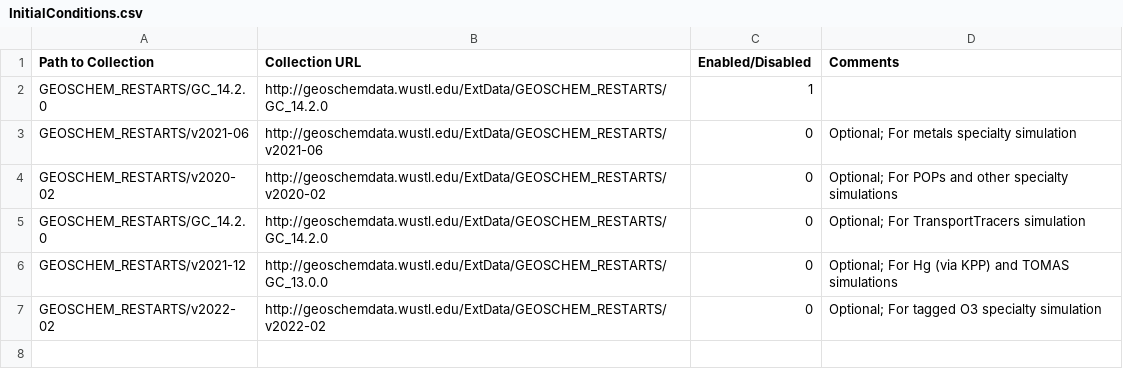
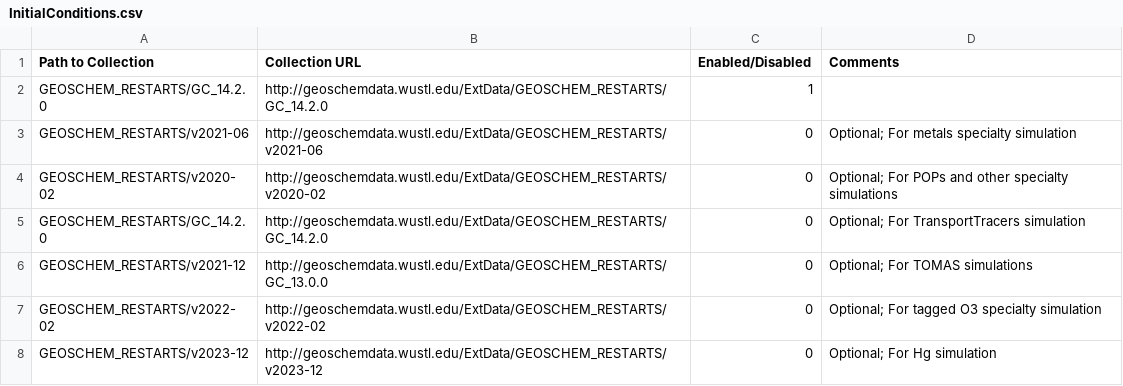
Before and after one commit to geoschem/input-data-catalogs, a CSV file: InitialConditions.csv, drawn as a sheet.

Commit message:
Update InitialConditions.csv for latest Hg restart file
Signed-off-by: Melissa Sulprizio <mpayer@seas.harvard.edu>

```diff
--- a/InitialConditions.csv
+++ b/InitialConditions.csv
@@ -5,3 +5,4 @@ GEOSCHEM_RESTARTS/v2020-02,http://geoschemdata.wustl.edu/ExtData/GEOSCHEM_RESTAR
 GEOSCHEM_RESTARTS/GC_14.2.0,http://geoschemdata.wustl.edu/ExtData/GEOSCHEM_RESTARTS/GC_14.2.0,0,Optional; For TransportTracers simulation
-GEOSCHEM_RESTARTS/v2021-12,http://geoschemdata.wustl.edu/ExtData/GEOSCHEM_RESTARTS/GC_13.0.0,0,Optional; For Hg (via KPP) and TOMAS simulations
+GEOSCHEM_RESTARTS/v2021-12,http://geoschemdata.wustl.edu/ExtData/GEOSCHEM_RESTARTS/GC_13.0.0,0,Optional; For TOMAS simulations
 GEOSCHEM_RESTARTS/v2022-02,http://geoschemdata.wustl.edu/ExtData/GEOSCHEM_RESTARTS/v2022-02,0,Optional; For tagged O3 specialty simulation
+GEOSCHEM_RESTARTS/v2023-12,http://geoschemdata.wustl.edu/ExtData/GEOSCHEM_RESTARTS/v2023-12,0,Optional; For Hg simulation
```
